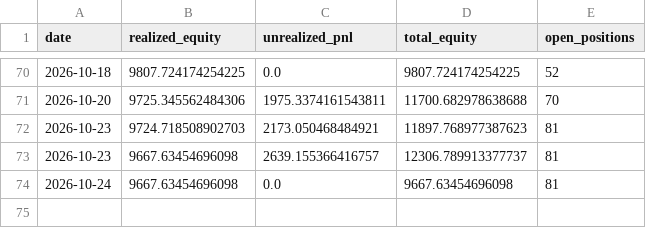
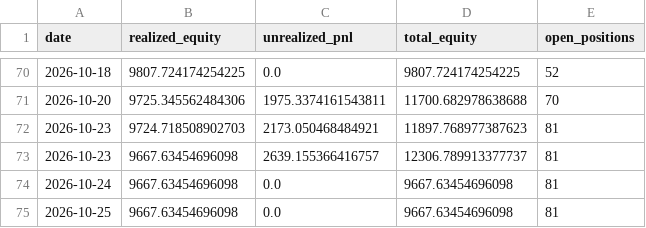
Before and after one commit to osmanacarr/trading-system, a CSV file: paper_trading/logs/equity.csv, drawn as a sheet; only a part is shown, gaps mark what is left out.

```diff
--- a/paper_trading/logs/equity.csv
+++ b/paper_trading/logs/equity.csv
@@ -74 +74,2 @@ date,realized_equity,unrealized_pnl,total_equity,open_positions
 2026-10-24,9667.63454696098,0.0,9667.63454696098,81
+2026-10-25,9667.63454696098,0.0,9667.63454696098,81
```
Also changed, not shown: 5 other files.
